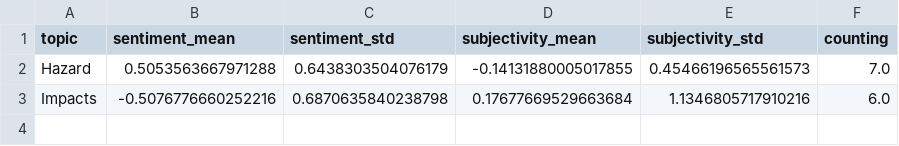
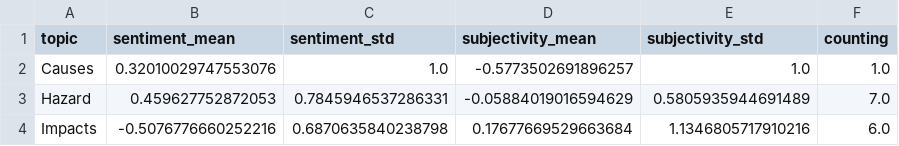
Before and after one commit to annajungfleischnews/coldIsComing, a CSV file: csv/sentiments_topics.csv, drawn as a sheet.

```diff
--- a/csv/sentiments_topics.csv
+++ b/csv/sentiments_topics.csv
@@ -1,3 +1,4 @@
 topic,sentiment_mean,sentiment_std,subjectivity_mean,subjectivity_std,counting
-Hazard,0.5053563667971288,0.6438303504076179,-0.14131880005017855,0.45466196565561573,7.0
+Causes,0.32010029747553076,1.0,-0.5773502691896257,1.0,1.0
+Hazard,0.459627752872053,0.7845946537286331,-0.05884019016594629,0.5805935944691489,7.0
 Impacts,-0.5076776660252216,0.6870635840238798,0.17677669529663684,1.1346805717910216,6.0
```
Also changed, not shown: csv/sentiments_days.csv, csv/sentiments_keywords.csv, 4 other files.
